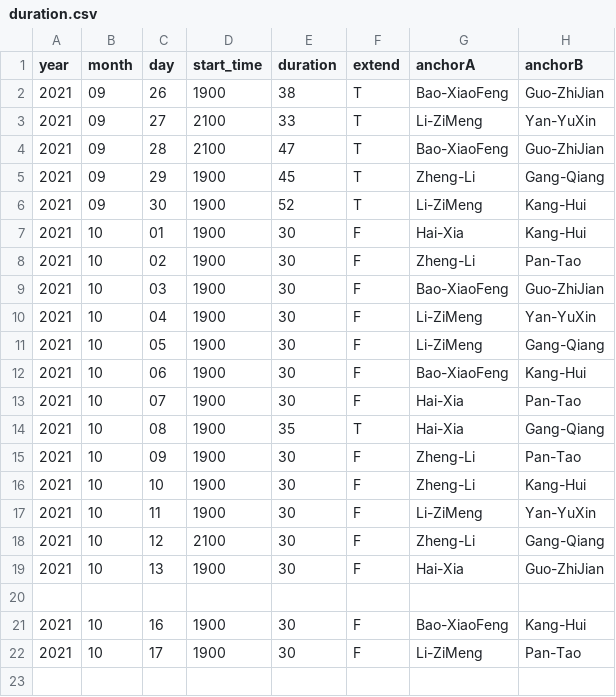
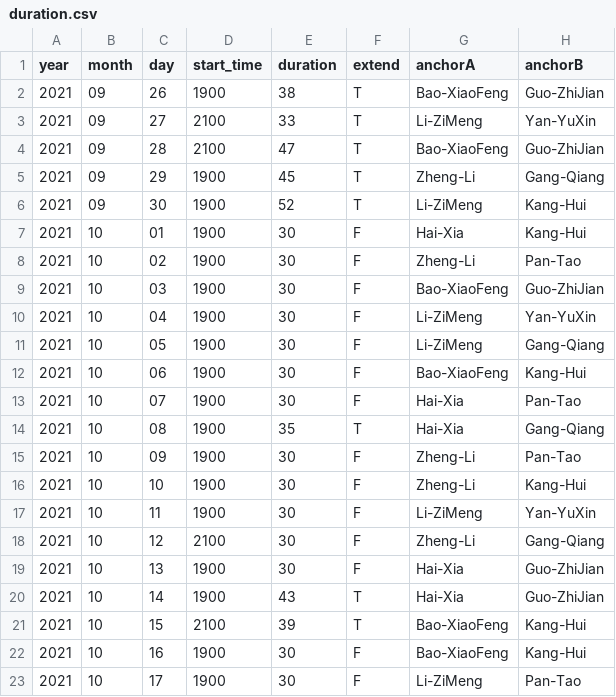
Before and after one commit to xiaoke0O/XinWenLianBo_duration, a CSV file: duration.csv, drawn as a sheet.

Commit message:
Refill: 20211014&20211015

```diff
--- a/duration.csv
+++ b/duration.csv
@@ -19,3 +19,4 @@ year,month,day,start_time,duration,extend,anchorA,anchorB
 2021,10,13,1900,30,F,Hai-Xia,Guo-ZhiJian
-
+2021,10,14,1900,43,T,Hai-Xia,Guo-ZhiJian
+2021,10,15,2100,39,T,Bao-XiaoFeng,Kang-Hui
 2021,10,16,1900,30,F,Bao-XiaoFeng,Kang-Hui
```
